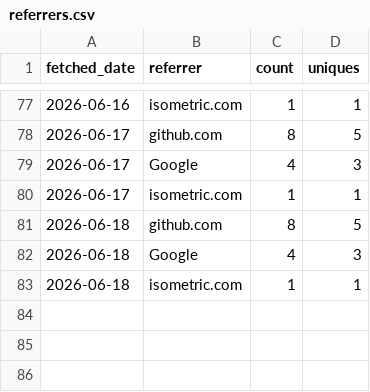
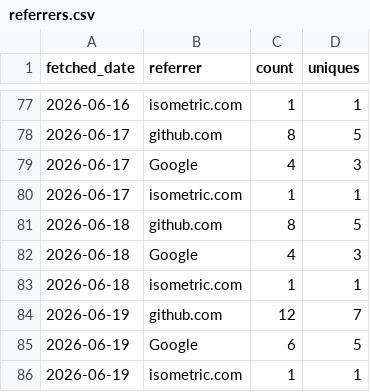
Before and after one commit to CWorthy-ocean/cworthy-gh-metrics, a CSV file: data/CWorthy-ocean/C-Star/referrers.csv, drawn as a sheet; only a part is shown, gaps mark what is left out; the diff names each change by its address in the sheet, - before the commit and + after, or states it on an @@ line.

```diff
--- a/data/CWorthy-ocean/C-Star/referrers.csv
+++ b/data/CWorthy-ocean/C-Star/referrers.csv
+row 84: 2026-06-19 | github.com | 12 | 7
+row 85: 2026-06-19 | Google | 6 | 5
+row 86: 2026-06-19 | isometric.com | 1 | 1
```
Also changed, not shown: data/CWorthy-ocean/C-Star/paths.csv, data/CWorthy-ocean/cson-forge/paths.csv, 22 other files.
